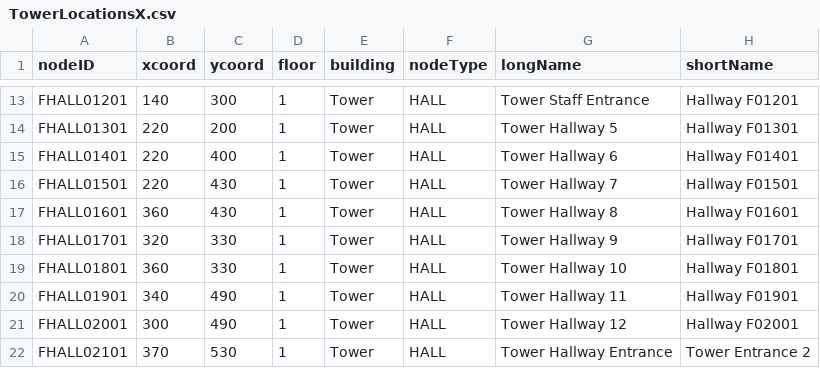
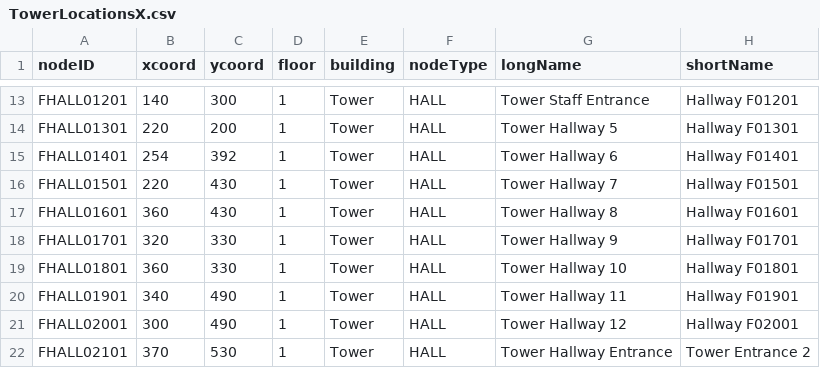
Before and after one commit to nadavk2002/CS3733-D22-Team-X-Prototype-1, a CSV file: TowerLocationsX.csv, drawn as a sheet; only a part is shown, gaps mark what is left out.

```diff
--- a/TowerLocationsX.csv
+++ b/TowerLocationsX.csv
@@ -14,3 +14,3 @@ FHALL01201,140,300,1,Tower,HALL,Tower Staff Entrance,Hallway F01201
 FHALL01301,220,200,1,Tower,HALL,Tower Hallway 5,Hallway F01301
-FHALL01401,220,400,1,Tower,HALL,Tower Hallway 6,Hallway F01401
+FHALL01401,254,392,1,Tower,HALL,Tower Hallway 6,Hallway F01401
 FHALL01501,220,430,1,Tower,HALL,Tower Hallway 7,Hallway F01501
```
Also changed, not shown: MedicalEquipmentUnits.csv, 3 other files.
